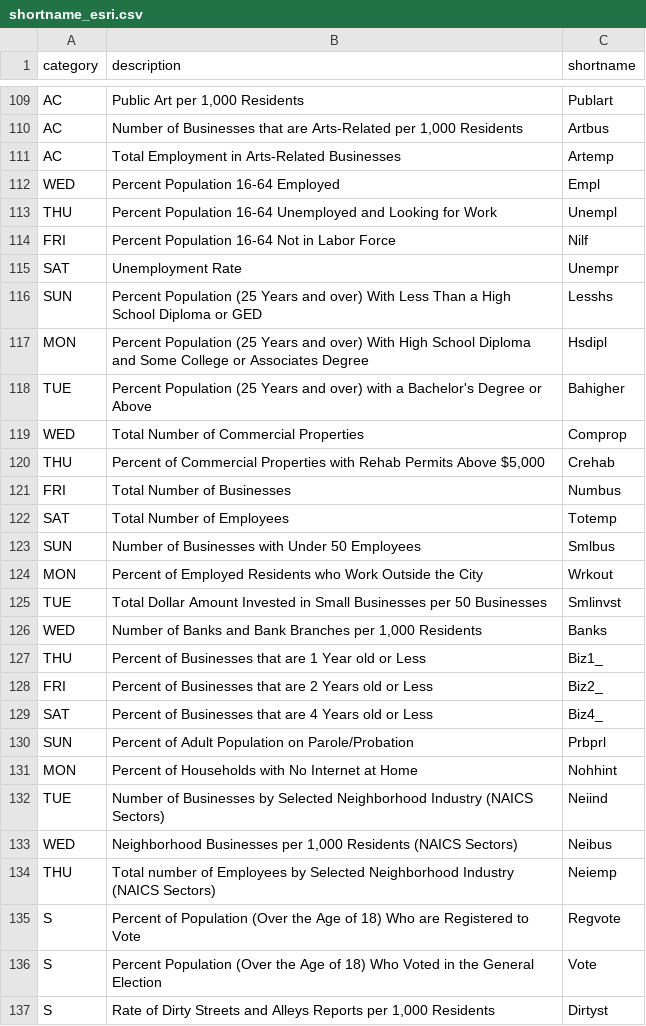
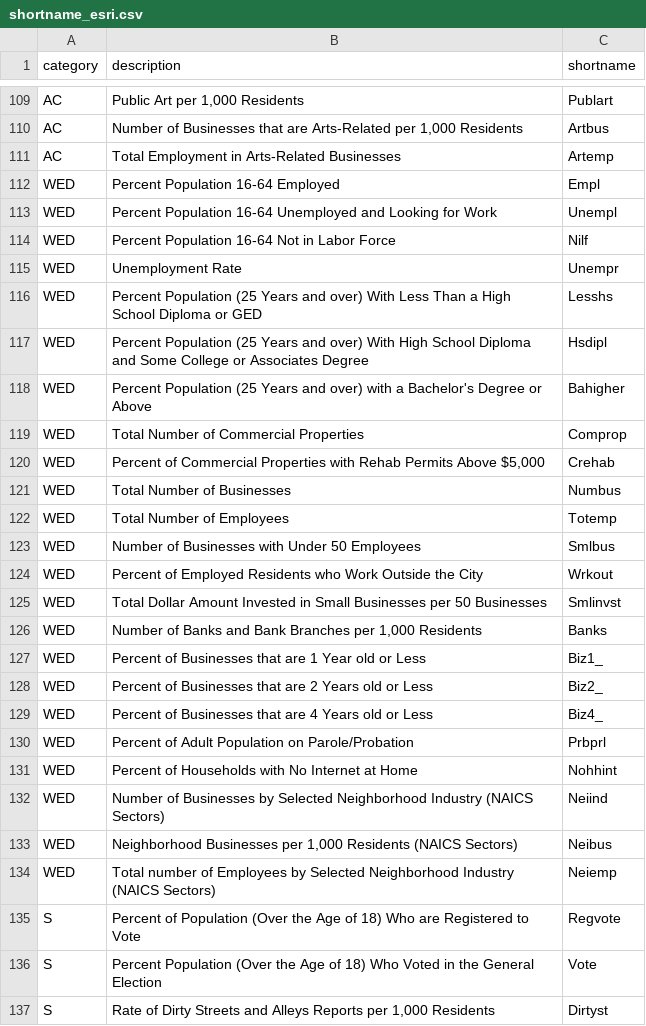
Before and after one commit to karpatic/bniajfi, a CSV file: shortname_esri.csv, drawn as a sheet; only a part is shown, gaps mark what is left out; the diff names each change by its address in the sheet, - before the commit and + after, or states it on an @@ line.

Commit message:
Update shortname_esri.csv

```diff
--- a/shortname_esri.csv
+++ b/shortname_esri.csv
-A113 (category): THU
+A113 (category): WED
-A114 (category): FRI
+A114 (category): WED
-A115 (category): SAT
+A115 (category): WED
-A116 (category): SUN
+A116 (category): WED
-A117 (category): MON
+A117 (category): WED
-A118 (category): TUE
+A118 (category): WED
-A120 (category): THU
+A120 (category): WED
-A121 (category): FRI
+A121 (category): WED
-A122 (category): SAT
+A122 (category): WED
-A123 (category): SUN
+A123 (category): WED
-A124 (category): MON
+A124 (category): WED
-A125 (category): TUE
+A125 (category): WED
-A127 (category): THU
+A127 (category): WED
-A128 (category): FRI
+A128 (category): WED
-A129 (category): SAT
+A129 (category): WED
-A130 (category): SUN
+A130 (category): WED
-A131 (category): MON
+A131 (category): WED
-A132 (category): TUE
+A132 (category): WED
-A134 (category): THU
+A134 (category): WED
```
